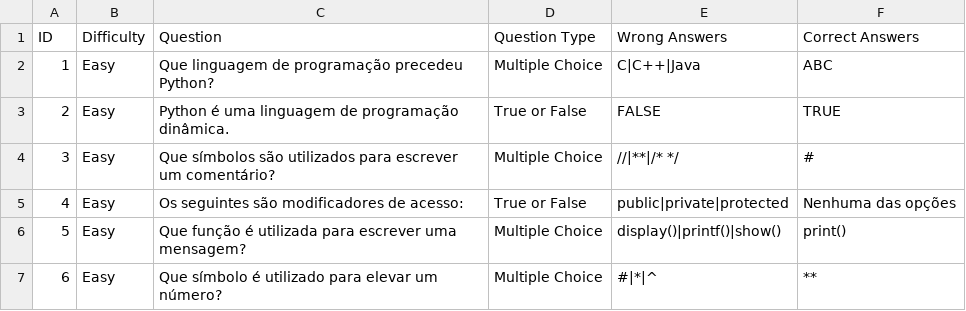
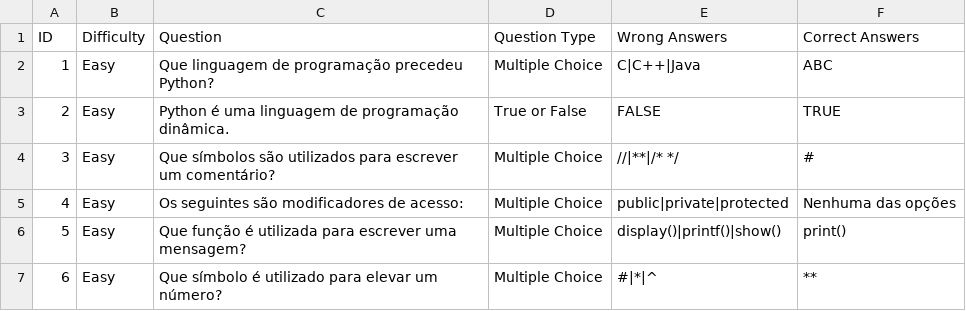
Before and after one commit to RuiTeixeira07/QuizGenerator, a CSV file: assets/QuestionsData.csv, drawn as a sheet; only a part is shown.

Commit message:
Refactor 'Questions Data'.

```diff
--- a/assets/QuestionsData.csv
+++ b/assets/QuestionsData.csv
@@ -4,3 +4,3 @@ ID;Difficulty;Question;Question Type;Wrong Answers;Correct Answers
 3;Easy;Que símbolos são utilizados para escrever um comentário?;Multiple Choice;//|**|/* */;#
-4;Easy;Os seguintes são modificadores de acesso:;True or False;public|private|protected;Nenhuma das opções
+4;Easy;Os seguintes são modificadores de acesso:;Multiple Choice;public|private|protected;Nenhuma das opções
 5;Easy;Que função é utilizada para escrever uma mensagem?;Multiple Choice;display()|printf()|show();print()
```
